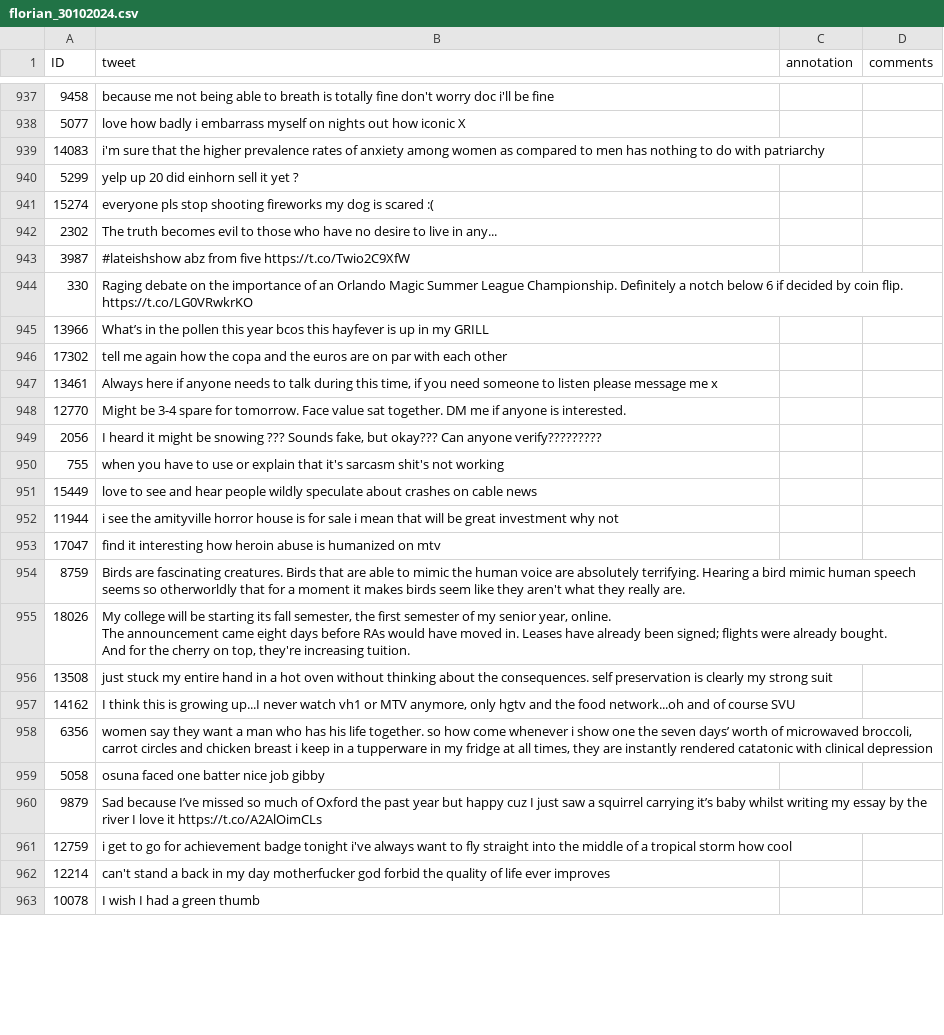
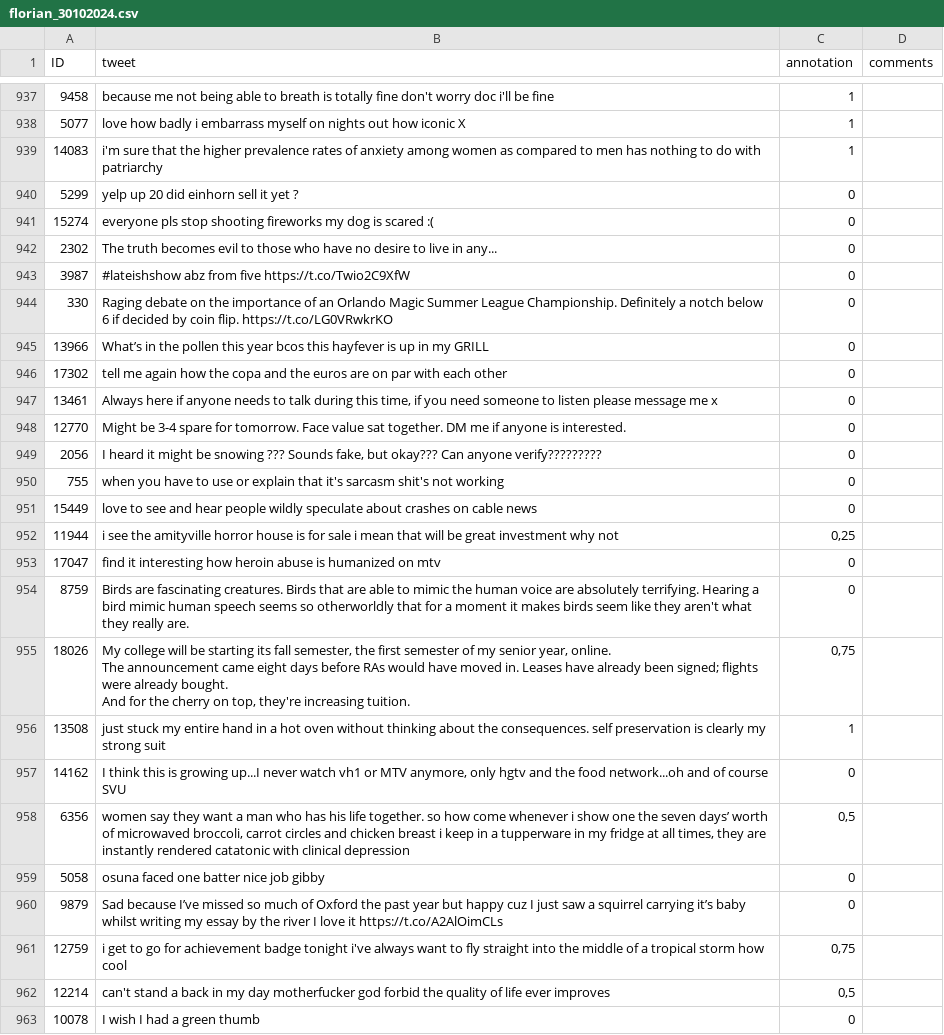
Before and after one commit to zsoflo/sarcasm, a CSV file: annotations/annotation_1000/florian_30102024.csv, drawn as a sheet; only a part is shown, gaps mark what is left out; the diff covers the shown part only; the diff names each change by its address in the sheet, - before the commit and + after, or states it on an @@ line.

Commit message:
Added Florian and Joely's annotations + updated annotation analysis code

```diff
--- a/annotations/annotation_1000/florian_30102024.csv
+++ b/annotations/annotation_1000/florian_30102024.csv
-C937:C939 (annotation): (empty)
+C937:C939 (annotation): 1
-C940:C951 (annotation): (empty)
+C940:C951 (annotation): 0
-C952 (annotation): (empty)
+C952 (annotation): 0,25
-C953:C954 (annotation): (empty)
+C953:C954 (annotation): 0
-C955 (annotation): (empty)
+C955 (annotation): 0,75
-C956 (annotation): (empty)
+C956 (annotation): 1
-C957 (annotation): (empty)
+C957 (annotation): 0
-C958 (annotation): (empty)
+C958 (annotation): 0,5
-C959:C960 (annotation): (empty)
+C959:C960 (annotation): 0
-C961 (annotation): (empty)
+C961 (annotation): 0,75
-C962 (annotation): (empty)
+C962 (annotation): 0,5
-C963 (annotation): (empty)
+C963 (annotation): 0
```
Also changed, not shown: 91 edited cells elsewhere in this file, 2 other files.
